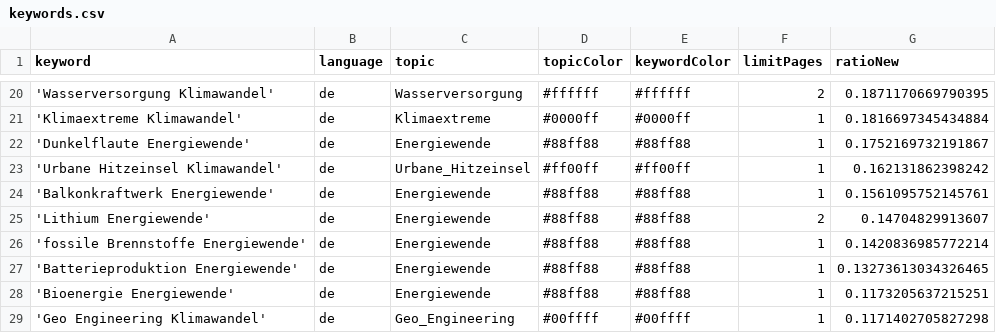
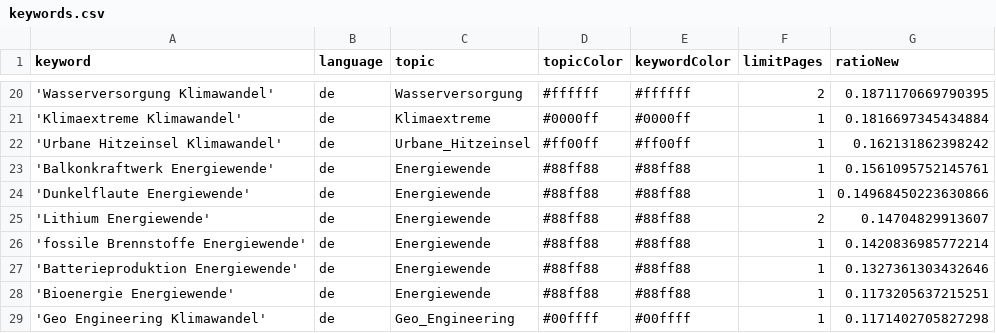
Before and after one commit to daschu83-news/climateIsComing, a CSV file: keywords.csv, drawn as a sheet; only a part is shown, gaps mark what is left out.

Commit message:
Commit from GitHub Actions (harvest:0.0)

```diff
--- a/keywords.csv
+++ b/keywords.csv
@@ -21,8 +21,8 @@ keyword,language,topic,topicColor,keywordColor,limitPages,ratioNew
 'Klimaextreme Klimawandel',de,Klimaextreme,#0000ff,#0000ff,1,0.1816697345434884
-'Dunkelflaute Energiewende',de,Energiewende,#88ff88,#88ff88,1,0.1752169732191867
 'Urbane Hitzeinsel Klimawandel',de,Urbane_Hitzeinsel,#ff00ff,#ff00ff,1,0.162131862398242
 'Balkonkraftwerk Energiewende',de,Energiewende,#88ff88,#88ff88,1,0.1561095752145761
+'Dunkelflaute Energiewende',de,Energiewende,#88ff88,#88ff88,1,0.14968450223630866
 'Lithium Energiewende',de,Energiewende,#88ff88,#88ff88,2,0.14704829913607
 'fossile Brennstoffe Energiewende',de,Energiewende,#88ff88,#88ff88,1,0.1420836985772214
-'Batterieproduktion Energiewende',de,Energiewende,#88ff88,#88ff88,1,0.13273613034326465
+'Batterieproduktion Energiewende',de,Energiewende,#88ff88,#88ff88,1,0.1327361303432646
 'Bioenergie Energiewende',de,Energiewende,#88ff88,#88ff88,1,0.1173205637215251
```
